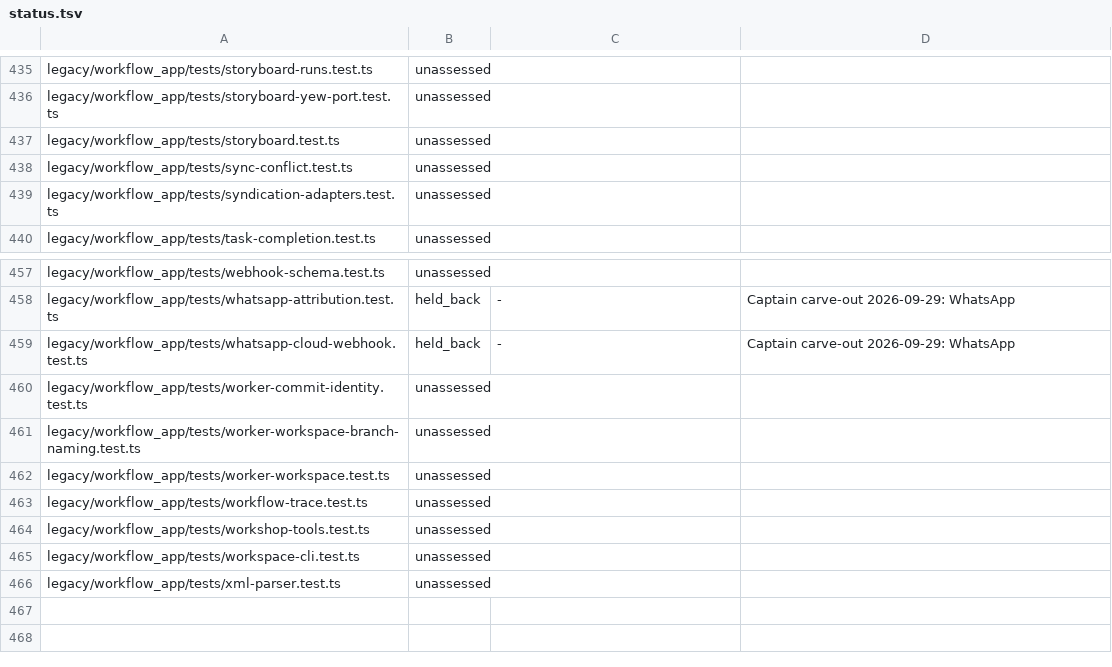
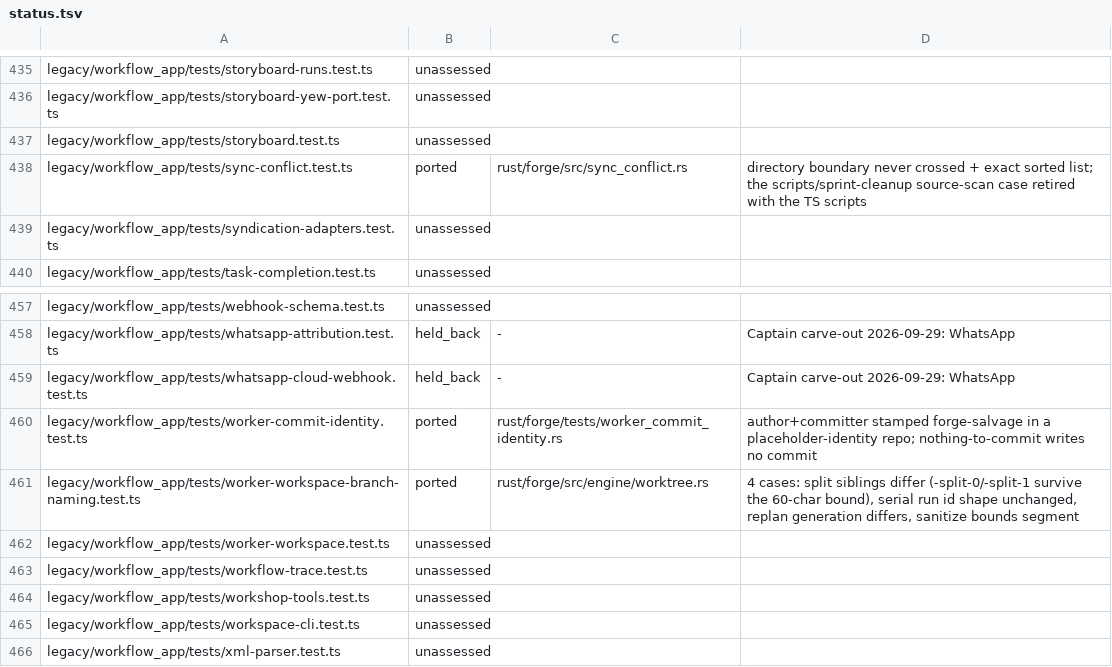
Before and after one commit to culebraluxe/Culebraluxe-web, a TSV file: docs/agent/legacy-test-parity/status.tsv, drawn as a sheet; only a part is shown, gaps mark what is left out.

Commit message:
test(parity): port worker branch-naming, commit-identity and sync-conflict to Rust
Three legacy files leave the conversion queue (ported 2 -> 5, unassessed 442 -> 441): branch naming for split siblings (worktree.rs), the worker commit identity never the placeholder (worker_commit_identity.rs), and the sync-conflict directory boundary + exact order. All green with no database.

```diff
--- a/docs/agent/legacy-test-parity/status.tsv
+++ b/docs/agent/legacy-test-parity/status.tsv
@@ -437,3 +437,3 @@ legacy/workflow_app/tests/storyboard-yew-port.test.ts	unassessed
 legacy/workflow_app/tests/storyboard.test.ts	unassessed		
-legacy/workflow_app/tests/sync-conflict.test.ts	unassessed		
+legacy/workflow_app/tests/sync-conflict.test.ts	ported	rust/forge/src/sync_conflict.rs	directory boundary never crossed + exact sorted list; the scripts/sprint-cleanup source-scan case retired with the TS scripts
 legacy/workflow_app/tests/syndication-adapters.test.ts	unassessed		
@@ -459,4 +459,4 @@ legacy/workflow_app/tests/whatsapp-attribution.test.ts	held_back	-	Captain carve
 legacy/workflow_app/tests/whatsapp-cloud-webhook.test.ts	held_back	-	Captain carve-out 2026-09-29: WhatsApp
-legacy/workflow_app/tests/worker-commit-identity.test.ts	unassessed		
-legacy/workflow_app/tests/worker-workspace-branch-naming.test.ts	unassessed		
+legacy/workflow_app/tests/worker-commit-identity.test.ts	ported	rust/forge/tests/worker_commit_identity.rs	author+committer stamped forge-salvage in a placeholder-identity repo; nothing-to-commit writes no commit
+legacy/workflow_app/tests/worker-workspace-branch-naming.test.ts	ported	rust/forge/src/engine/worktree.rs	4 cases: split siblings differ (-split-0/-split-1 survive the 60-char bound), serial run id shape unchanged, replan generation differs, sanitize bounds segment
 legacy/workflow_app/tests/worker-workspace.test.ts	unassessed		
```
Also changed, not shown: 4 other files.
